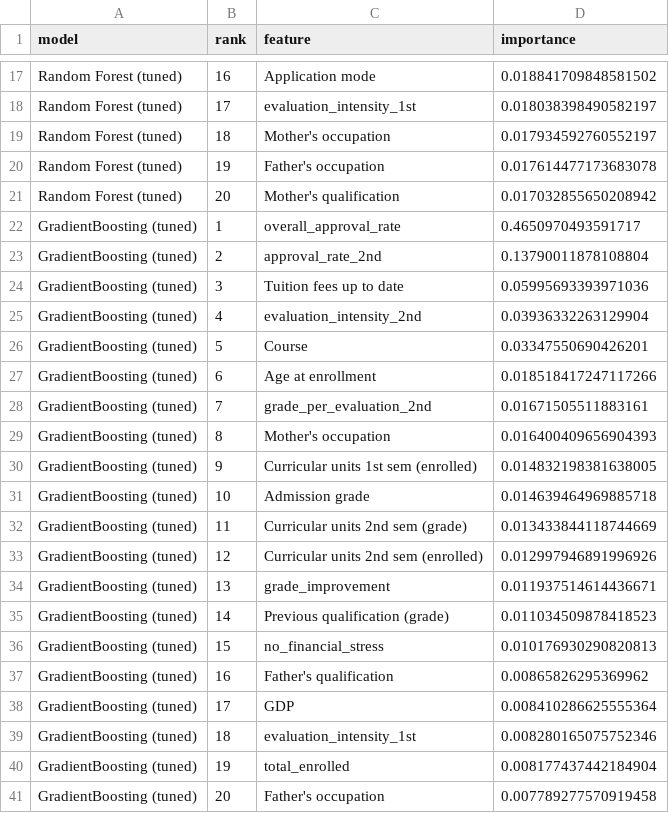
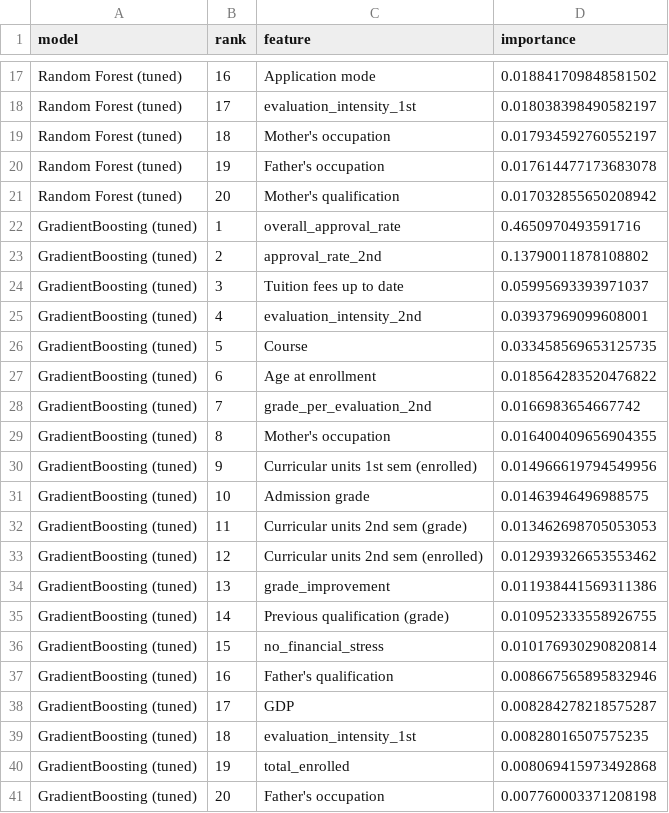
Before and after one commit to pheonix2006/dsaa2011_machine_learning, a CSV file: data/feature_importance_top.csv, drawn as a sheet; only a part is shown, gaps mark what is left out.

```diff
--- a/data/feature_importance_top.csv
+++ b/data/feature_importance_top.csv
@@ -21,21 +21,21 @@ Random Forest (tuned),19,Father's occupation,0.017614477173683078
 Random Forest (tuned),20,Mother's qualification,0.017032855650208942
-GradientBoosting (tuned),1,overall_approval_rate,0.4650970493591717
-GradientBoosting (tuned),2,approval_rate_2nd,0.13790011878108804
-GradientBoosting (tuned),3,Tuition fees up to date,0.05995693393971036
-GradientBoosting (tuned),4,evaluation_intensity_2nd,0.03936332263129904
-GradientBoosting (tuned),5,Course,0.03347550690426201
-GradientBoosting (tuned),6,Age at enrollment,0.018518417247117266
-GradientBoosting (tuned),7,grade_per_evaluation_2nd,0.01671505511883161
-GradientBoosting (tuned),8,Mother's occupation,0.016400409656904393
-GradientBoosting (tuned),9,Curricular units 1st sem (enrolled),0.014832198381638005
-GradientBoosting (tuned),10,Admission grade,0.014639464969885718
-GradientBoosting (tuned),11,Curricular units 2nd sem (grade),0.013433844118744669
-GradientBoosting (tuned),12,Curricular units 2nd sem (enrolled),0.012997946891996926
-GradientBoosting (tuned),13,grade_improvement,0.011937514614436671
-GradientBoosting (tuned),14,Previous qualification (grade),0.011034509878418523
-GradientBoosting (tuned),15,no_financial_stress,0.010176930290820813
-GradientBoosting (tuned),16,Father's qualification,0.00865826295369962
-GradientBoosting (tuned),17,GDP,0.008410286625555364
-GradientBoosting (tuned),18,evaluation_intensity_1st,0.008280165075752346
-GradientBoosting (tuned),19,total_enrolled,0.008177437442184904
-GradientBoosting (tuned),20,Father's occupation,0.007789277570919458
+GradientBoosting (tuned),1,overall_approval_rate,0.4650970493591716
+GradientBoosting (tuned),2,approval_rate_2nd,0.13790011878108802
+GradientBoosting (tuned),3,Tuition fees up to date,0.05995693393971037
+GradientBoosting (tuned),4,evaluation_intensity_2nd,0.03937969099608001
+GradientBoosting (tuned),5,Course,0.033458569653125735
+GradientBoosting (tuned),6,Age at enrollment,0.018564283520476822
+GradientBoosting (tuned),7,grade_per_evaluation_2nd,0.0166983654667742
+GradientBoosting (tuned),8,Mother's occupation,0.016400409656904355
+GradientBoosting (tuned),9,Curricular units 1st sem (enrolled),0.014966619794549956
+GradientBoosting (tuned),10,Admission grade,0.01463946496988575
+GradientBoosting (tuned),11,Curricular units 2nd sem (grade),0.013462698705053053
+GradientBoosting (tuned),12,Curricular units 2nd sem (enrolled),0.012939326653553462
+GradientBoosting (tuned),13,grade_improvement,0.011938441569311386
+GradientBoosting (tuned),14,Previous qualification (grade),0.010952333558926755
+GradientBoosting (tuned),15,no_financial_stress,0.010176930290820814
+GradientBoosting (tuned),16,Father's qualification,0.008667565895832946
+GradientBoosting (tuned),17,GDP,0.008284278218575287
+GradientBoosting (tuned),18,evaluation_intensity_1st,0.00828016507575235
+GradientBoosting (tuned),19,total_enrolled,0.008069415973492868
+GradientBoosting (tuned),20,Father's occupation,0.007760003371208198
```
Also changed, not shown: data/ensemble_metrics.csv, 54 other files.
